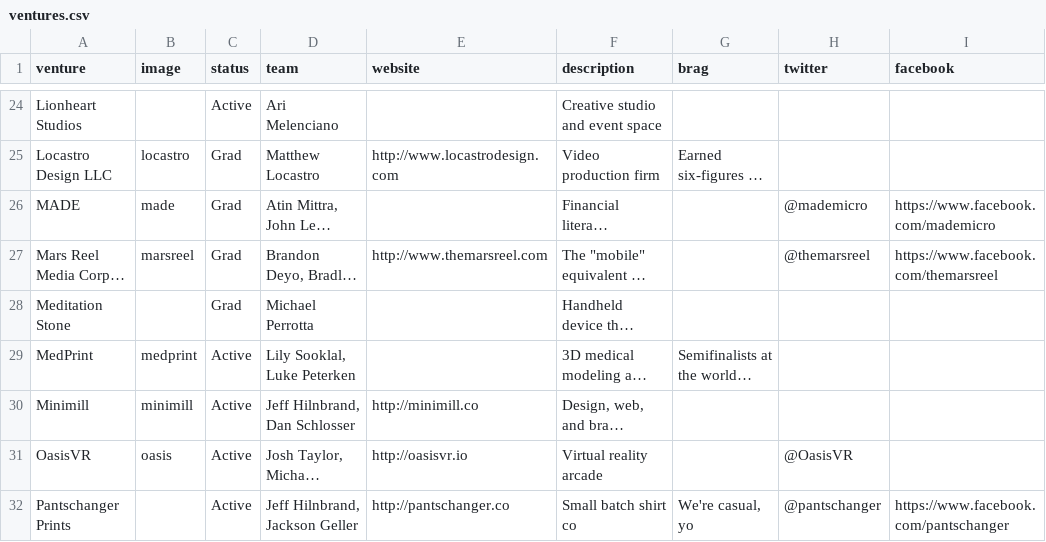
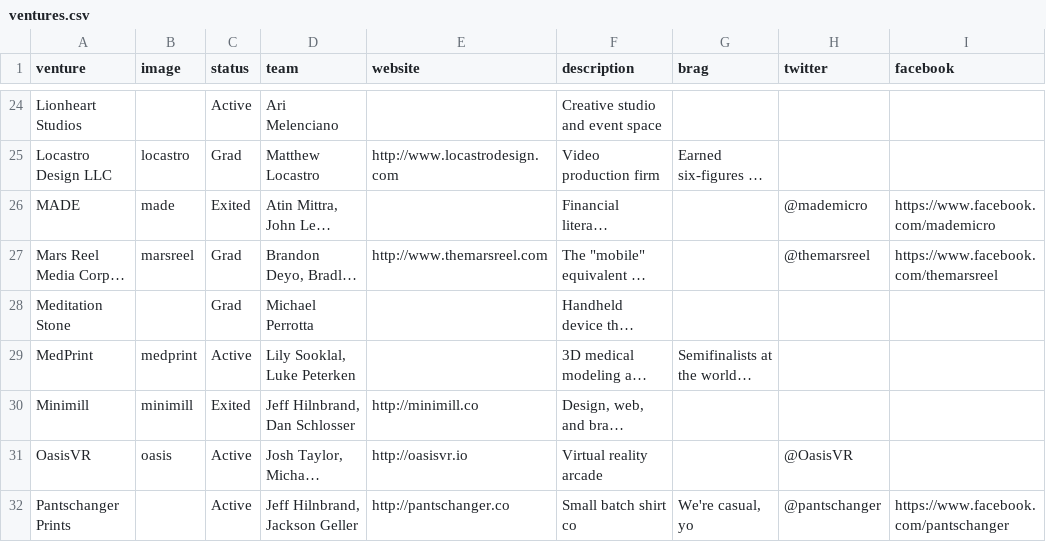
Before and after one commit to StartupShell/web-2017, a CSV file: _data/ventures.csv, drawn as a sheet; only a part is shown, gaps mark what is left out; long unchanged cells end in …; the diff names each change by its address in the sheet, - before the commit and + after, or states it on an @@ line.

Commit message:
add exit flag to ventures [deploy: production]

```diff
--- a/_data/ventures.csv
+++ b/_data/ventures.csv
-C26 (status): Grad
+C26 (status): Exited
-C30 (status): Active
+C30 (status): Exited
```
